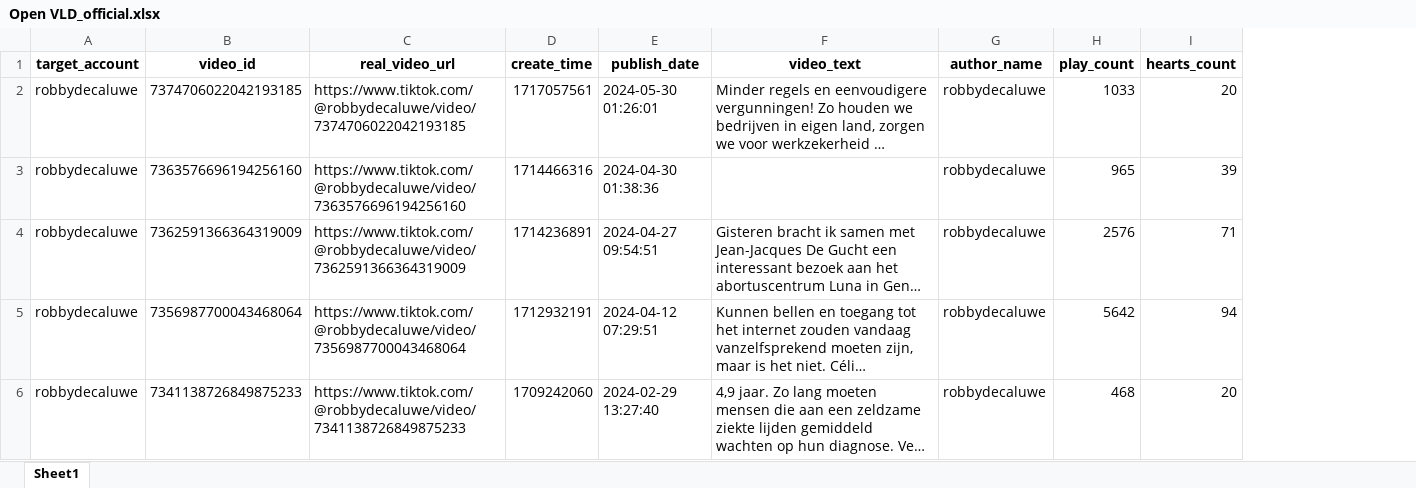
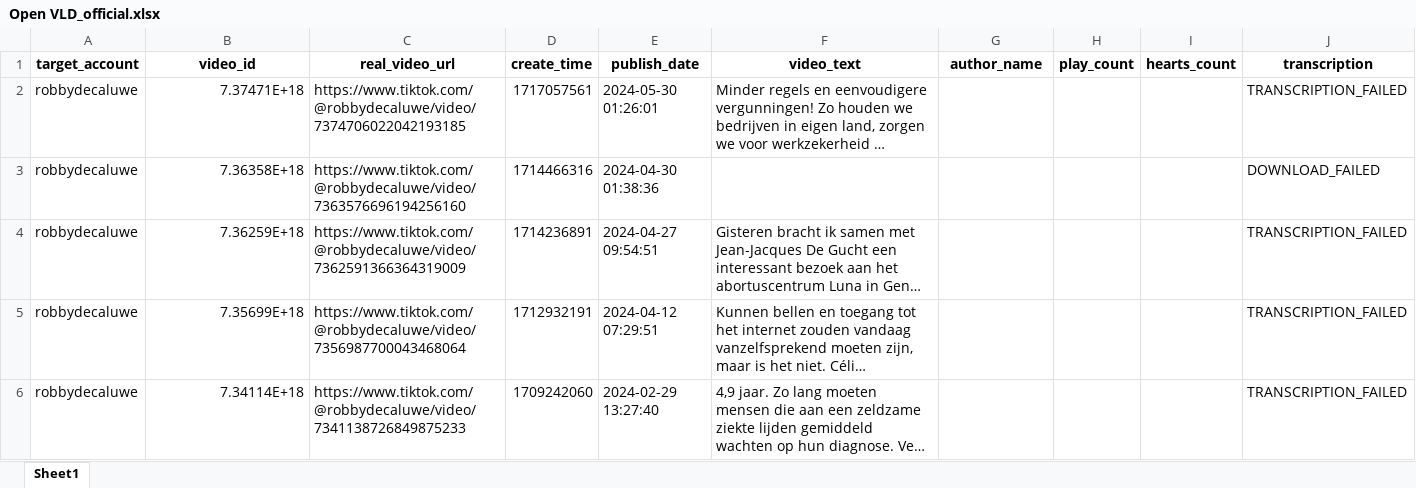
Before and after one commit to Jane-tsai22/Tiktok, an Excel workbook: Data/7052019-09062024/Split_Data/with_account/Scraped_Results/Open VLD_official.xlsx, sheet Sheet1, drawn as a sheet; only a part is shown; long unchanged cells end in …; values as stored, in another font and other column widths than the file's, no borders; the diff covers the shown part only; the diff names each change by its address in the sheet, - before the commit and + after, or states it on an @@ line.

```diff
--- a/Data/7052019-09062024/Split_Data/with_account/Scraped_Results/Open VLD_official.xlsx (sheet Sheet1)
+++ b/Data/7052019-09062024/Split_Data/with_account/Scraped_Results/Open VLD_official.xlsx (sheet Sheet1)
+column J (transcription), rows 2-6: TRANSCRIPTION_FAILED | DOWNLOAD_FAILED | TRANSCRIPTION_FAILED | TRANSCRIPTION_FAILED | TRANSCRIPTION_FAILED
-B2 (video_id): 7374706022042193185
+B2 (video_id): 7.37471E+18
-G2:G6 (author_name): robbydecaluwe
+G2:G6 (author_name): (empty)
-H2 (play_count): 1033
+H2 (play_count): (empty)
-I2 (hearts_count): 20
+I2 (hearts_count): (empty)
-B3 (video_id): 7363576696194256160
+B3 (video_id): 7.36358E+18
-H3 (play_count): 965
+H3 (play_count): (empty)
-I3 (hearts_count): 39
+I3 (hearts_count): (empty)
-B4 (video_id): 7362591366364319009
+B4 (video_id): 7.36259E+18
-H4 (play_count): 2576
+H4 (play_count): (empty)
-I4 (hearts_count): 71
+I4 (hearts_count): (empty)
-B5 (video_id): 7356987700043468064
+B5 (video_id): 7.35699E+18
-H5 (play_count): 5642
+H5 (play_count): (empty)
-I5 (hearts_count): 94
+I5 (hearts_count): (empty)
-B6 (video_id): 7341138726849875233
+B6 (video_id): 7.34114E+18
-H6 (play_count): 468
+H6 (play_count): (empty)
-I6 (hearts_count): 20
+I6 (hearts_count): (empty)
```
Also changed, not shown: 156 added rows elsewhere in this sheet, Data/7052019-09062024/Split_Data/with_account/Scraped_Results/N-VA_official.xlsx, Data/7052019-09062024/Split_Data/with_account/Scraped_Results/Vooruit_official.xlsx, 50 other files.
